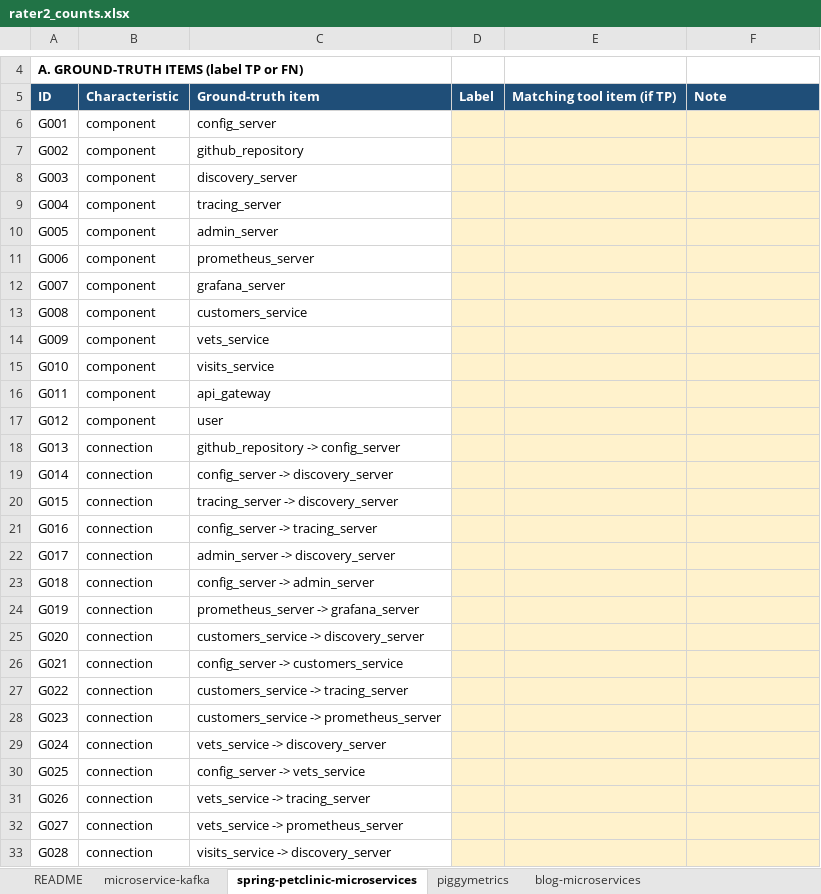
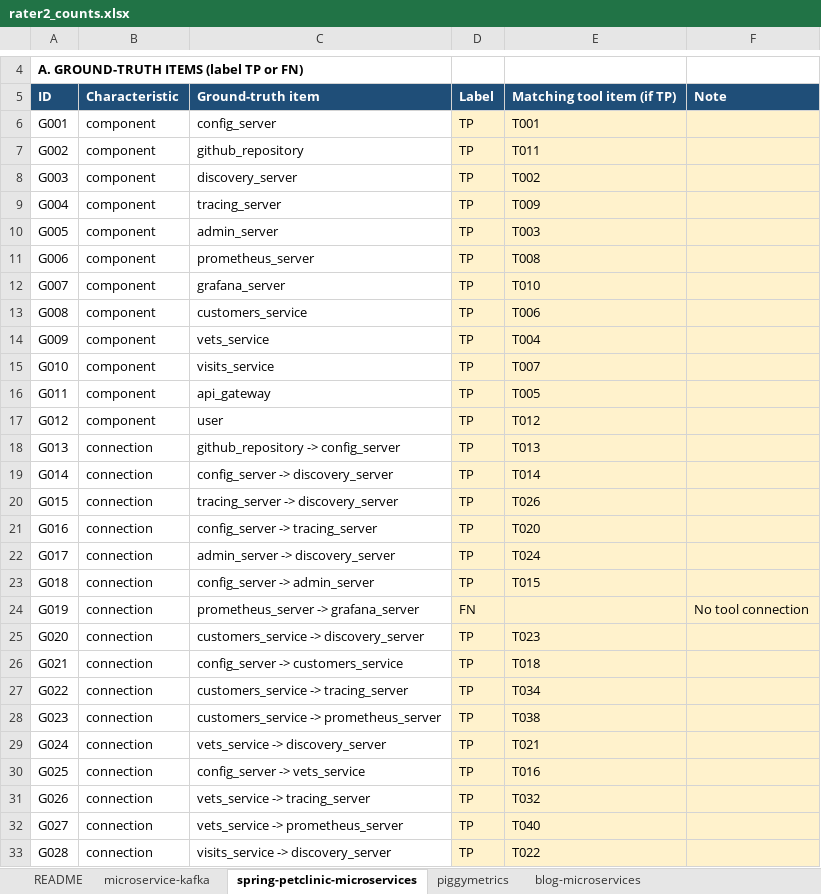
Before and after one commit to Mohamed-Amine-AIT-EL-HOUSSEIN/cs4928-g15-p21, an Excel workbook: count_sheets/rater2_counts.xlsx, sheet spring-petclinic-microservices, drawn as a sheet; only a part is shown, gaps mark what is left out; values as stored, in another font and other column widths than the file's, no borders; the diff covers the shown part only; the diff names each change by its address in the sheet, - before the commit and + after, or states it on an @@ line.

```diff
--- a/count_sheets/rater2_counts.xlsx (sheet spring-petclinic-microservices)
+++ b/count_sheets/rater2_counts.xlsx (sheet spring-petclinic-microservices)
-D6:D23: (empty)
+D6:D23: TP
-E6: (empty)
+E6: T001
-E7: (empty)
+E7: T011
-E8: (empty)
+E8: T002
-E9: (empty)
+E9: T009
-E10: (empty)
+E10: T003
-E11: (empty)
+E11: T008
-E12: (empty)
+E12: T010
-E13: (empty)
+E13: T006
-E14: (empty)
+E14: T004
-E15: (empty)
+E15: T007
-E16: (empty)
+E16: T005
-E17: (empty)
+E17: T012
-E18: (empty)
+E18: T013
-E19: (empty)
+E19: T014
-E20: (empty)
+E20: T026
-E21: (empty)
+E21: T020
-E22: (empty)
+E22: T024
-E23: (empty)
+E23: T015
-D24: (empty)
+D24: FN
-F24: (empty)
+F24: No tool connection
-D25:D33: (empty)
+D25:D33: TP
-E25: (empty)
+E25: T023
-E26: (empty)
+E26: T018
-E27: (empty)
+E27: T034
-E28: (empty)
+E28: T038
-E29: (empty)
+E29: T021
-E30: (empty)
+E30: T016
-E31: (empty)
+E31: T032
-E32: (empty)
+E32: T040
-E33: (empty)
+E33: T022
```
Also changed, not shown: 136 edited cells elsewhere in this sheet, sheet piggymetrics, sheet blog-microservices, sheet microservice-kafka, sheet README.
